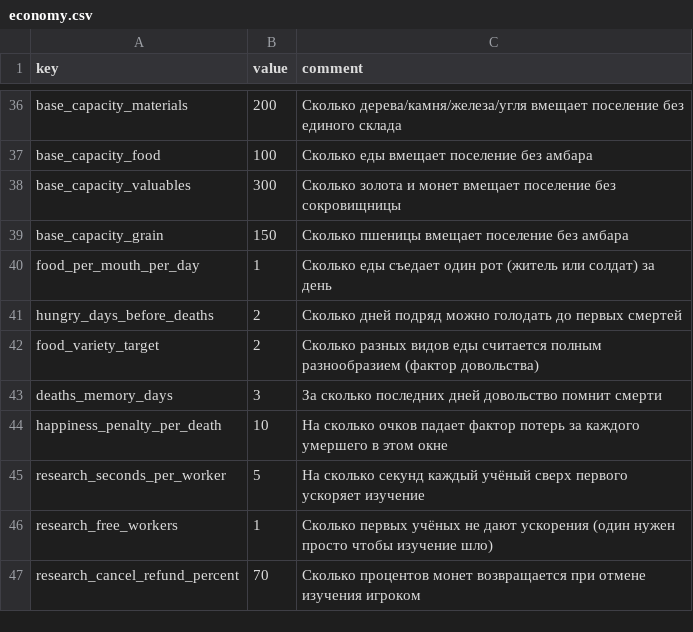
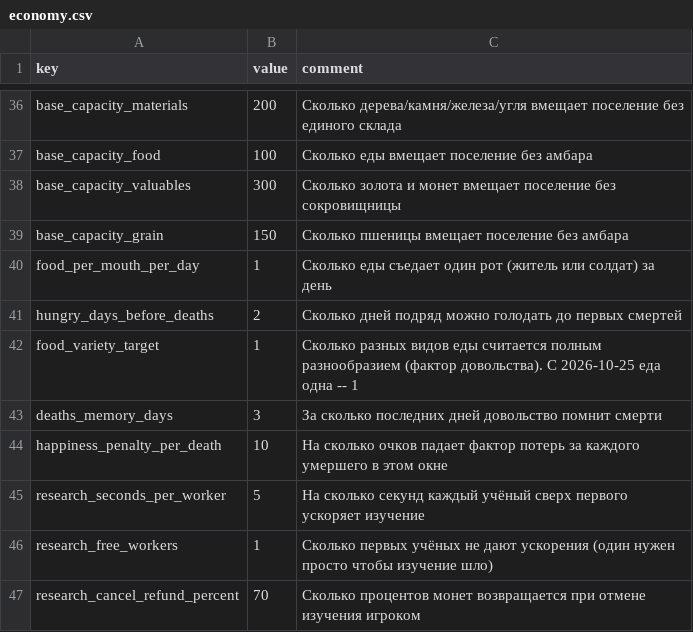
Before and after one commit to Safronov-Siarhei/CityBuilding, a CSV file: Assets/_Project/Balance/economy.csv, drawn as a sheet; only a part is shown, gaps mark what is left out.

```diff
--- a/Assets/_Project/Balance/economy.csv
+++ b/Assets/_Project/Balance/economy.csv
@@ -41,3 +41,3 @@ food_per_mouth_per_day,1,Сколько еды съедает один рот (
 hungry_days_before_deaths,2,Сколько дней подряд можно голодать до первых смертей
-food_variety_target,2,Сколько разных видов еды считается полным разнообразием (фактор довольства)
+food_variety_target,1,Сколько разных видов еды считается полным разнообразием (фактор довольства). С 2026-10-25 еда одна -- 1
 deaths_memory_days,3,За сколько последних дней довольство помнит смерти
```
Also changed, not shown: Assets/_Project/Balance/buildings.csv, Assets/_Project/Balance/localization.csv, 22 other files.
